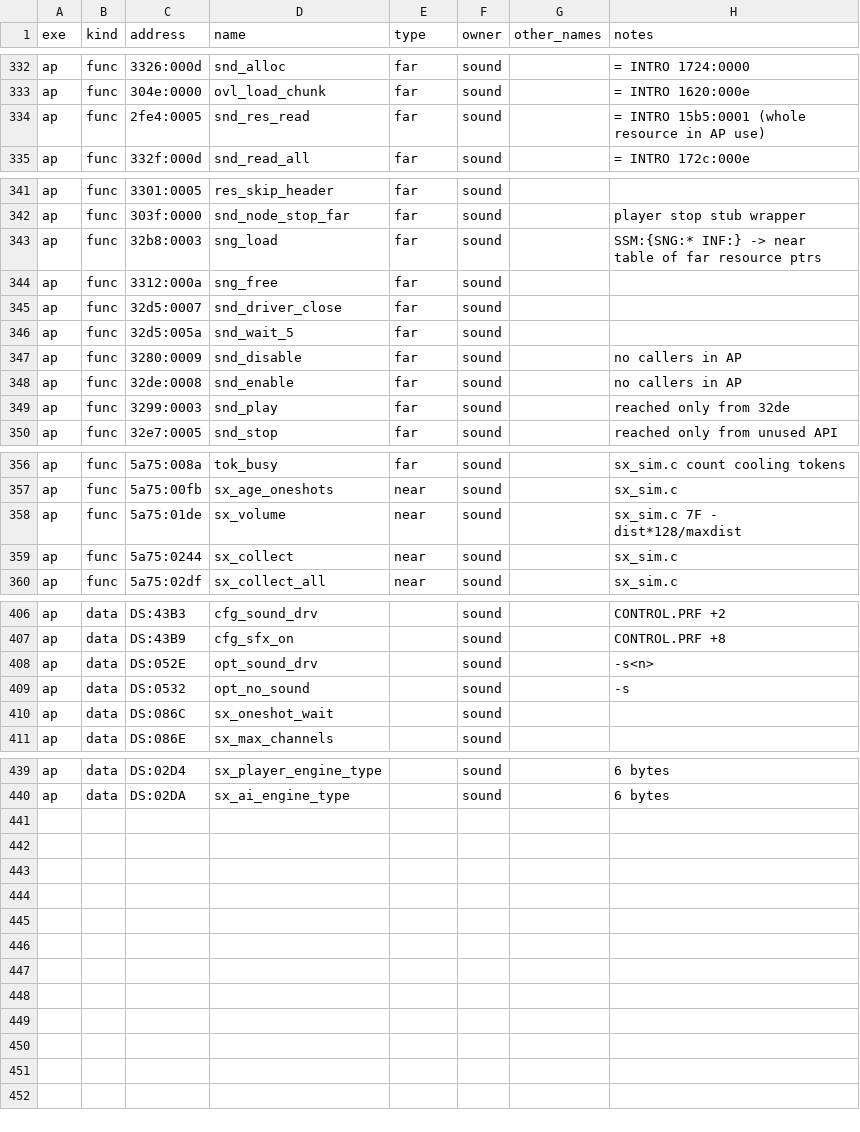
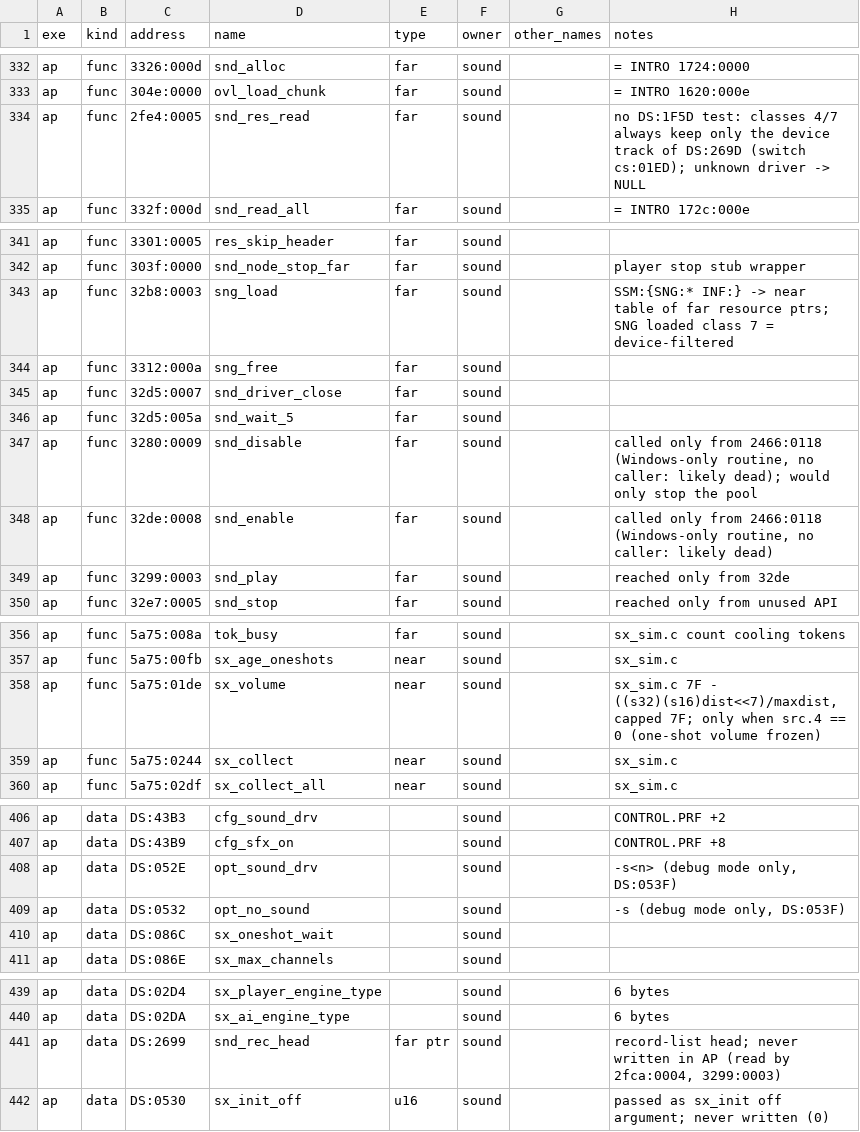
Before and after one commit to kylofon/aces-of-the-pacific-sdl3, a CSV file: port/spec/sound_symbols.csv, drawn as a sheet; only a part is shown, gaps mark what is left out; the diff covers the shown part only.

```diff
--- a/port/spec/sound_symbols.csv
+++ b/port/spec/sound_symbols.csv
@@ -333,3 +333,3 @@ ap,func,3326:000d,snd_alloc,far,sound,,= INTRO 1724:0000
 ap,func,304e:0000,ovl_load_chunk,far,sound,,= INTRO 1620:000e
-ap,func,2fe4:0005,snd_res_read,far,sound,,= INTRO 15b5:0001 (whole resource in AP use)
+ap,func,2fe4:0005,snd_res_read,far,sound,,no DS:1F5D test: classes 4/7 always keep only the device track of DS:269D (switch cs:01ED); unknown driver -> NULL
 ap,func,332f:000d,snd_read_all,far,sound,,= INTRO 172c:000e
@@ -342,3 +342,3 @@ ap,func,3301:0005,res_skip_header,far,sound,,
 ap,func,303f:0000,snd_node_stop_far,far,sound,,player stop stub wrapper
-ap,func,32b8:0003,sng_load,far,sound,,SSM:{SNG:* INF:} -> near table of far resource ptrs
+ap,func,32b8:0003,sng_load,far,sound,,SSM:{SNG:* INF:} -> near table of far resource ptrs; SNG loaded class 7 = device-filtered
 ap,func,3312:000a,sng_free,far,sound,,
@@ -346,4 +346,4 @@ ap,func,32d5:0007,snd_driver_close,far,sound,,
 ap,func,32d5:005a,snd_wait_5,far,sound,,
-ap,func,3280:0009,snd_disable,far,sound,,no callers in AP
-ap,func,32de:0008,snd_enable,far,sound,,no callers in AP
+ap,func,3280:0009,snd_disable,far,sound,,"called only from 2466:0118 (Windows-only routine, no caller: likely dead); would only stop the pool"
+ap,func,32de:0008,snd_enable,far,sound,,"called only from 2466:0118 (Windows-only routine, no caller: likely dead)"
 ap,func,3299:0003,snd_play,far,sound,,reached only from 32de
@@ -357,3 +357,3 @@ ap,func,5a75:008a,tok_busy,far,sound,,sx_sim.c count cooling tokens
 ap,func,5a75:00fb,sx_age_oneshots,near,sound,,sx_sim.c
-ap,func,5a75:01de,sx_volume,near,sound,,sx_sim.c 7F - dist*128/maxdist
+ap,func,5a75:01de,sx_volume,near,sound,,"sx_sim.c 7F - ((s32)(s16)dist<<7)/maxdist, capped 7F; only when src.4 == 0 (one-shot volume frozen)"
 ap,func,5a75:0244,sx_collect,near,sound,,sx_sim.c
@@ -407,4 +407,4 @@ ap,data,DS:43B3,cfg_sound_drv,,sound,,CONTROL.PRF +2
 ap,data,DS:43B9,cfg_sfx_on,,sound,,CONTROL.PRF +8
-ap,data,DS:052E,opt_sound_drv,,sound,,-s<n>
-ap,data,DS:0532,opt_no_sound,,sound,,-s
+ap,data,DS:052E,opt_sound_drv,,sound,,"-s<n> (debug mode only, DS:053F)"
+ap,data,DS:0532,opt_no_sound,,sound,,"-s (debug mode only, DS:053F)"
 ap,data,DS:086C,sx_oneshot_wait,,sound,,
@@ -440 +440,3 @@ ap,data,DS:02D4,sx_player_engine_type,,sound,,6 bytes
 ap,data,DS:02DA,sx_ai_engine_type,,sound,,6 bytes
+ap,data,DS:2699,snd_rec_head,far ptr,sound,,"record-list head; never written in AP (read by 2fca:0004, 3299:0003)"
+ap,data,DS:0530,sx_init_off,u16,sound,,passed as sx_init off argument; never written (0)
```
Also changed, not shown: 1 edited cell elsewhere in this file, 4 other files.
